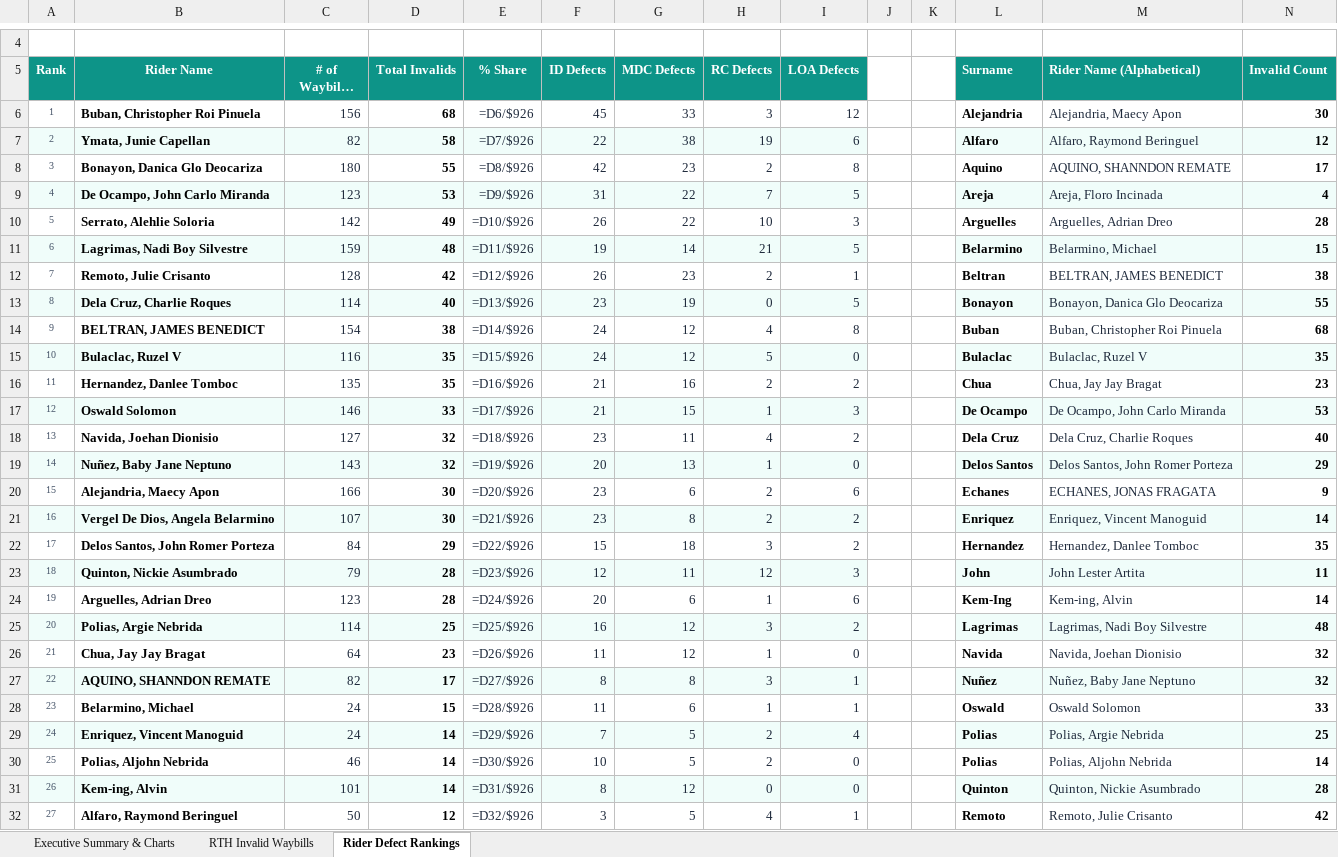
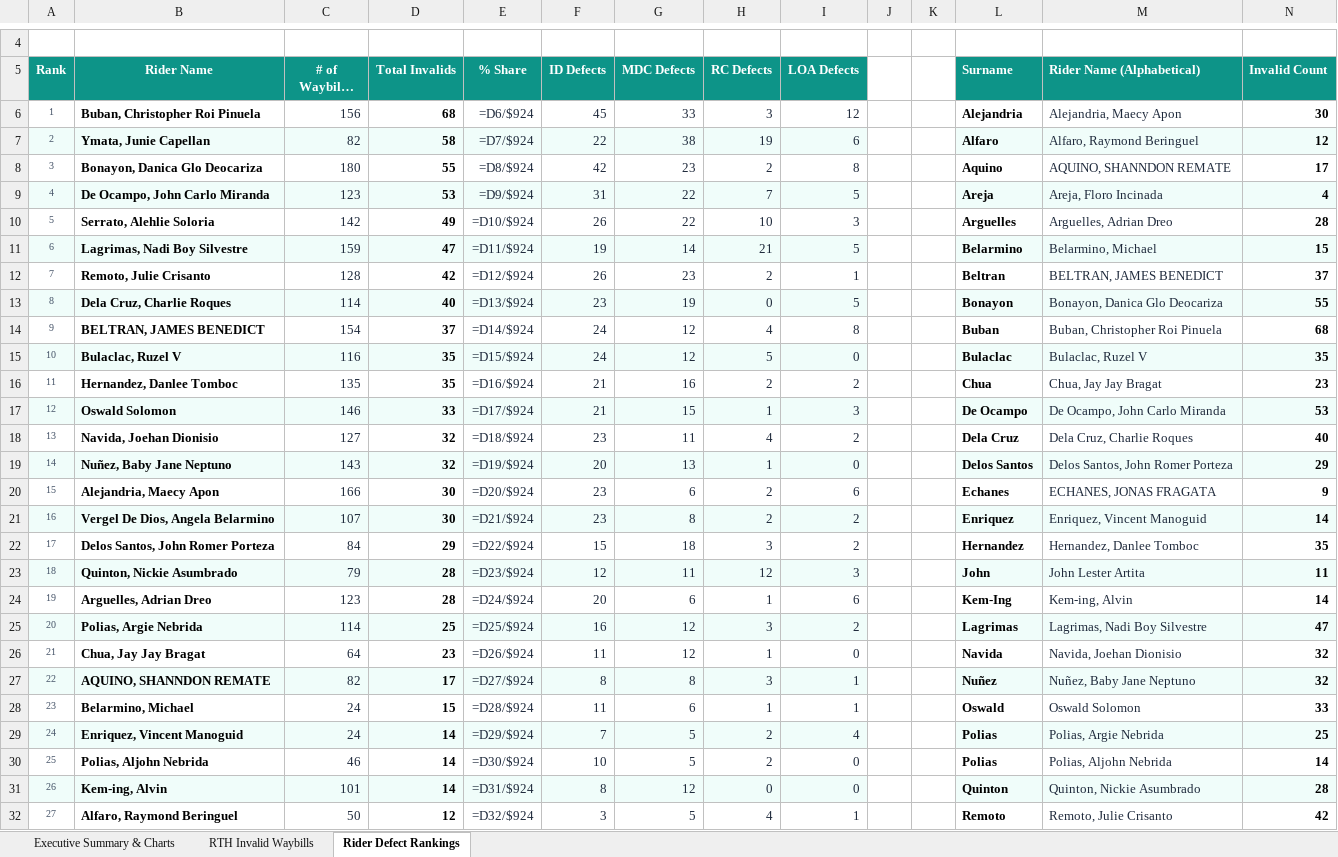
Before and after one commit to arabella04/waybill-qa-dashboard, an Excel workbook: Waybill_RTH_Report_Week_2026-10-10_2026-10-16.xlsx, sheet Rider Defect Rankings, drawn as a sheet; only a part is shown, gaps mark what is left out; long unchanged cells end in …; values as stored, in another font and other column widths than the file's, no borders; formulas without a stored value are shown as written; charts and pictures not drawn; the diff covers the shown part only; the diff names each change by its address in the sheet, - before the commit and + after, or states it on an @@ line.

```diff
--- a/Waybill_RTH_Report_Week_2026-10-10_2026-10-16.xlsx (sheet Rider Defect Rankings)
+++ b/Waybill_RTH_Report_Week_2026-10-10_2026-10-16.xlsx (sheet Rider Defect Rankings)
-E6 (% Share): =D6/$926
+E6 (% Share): =D6/$924
-E7 (% Share): =D7/$926
+E7 (% Share): =D7/$924
-E8 (% Share): =D8/$926
+E8 (% Share): =D8/$924
-E9 (% Share): =D9/$926
+E9 (% Share): =D9/$924
-E10 (% Share): =D10/$926
+E10 (% Share): =D10/$924
-D11 (Total Invalids): 48
+D11 (Total Invalids): 47
-E11 (% Share): =D11/$926
+E11 (% Share): =D11/$924
-E12 (% Share): =D12/$926
+E12 (% Share): =D12/$924
-N12 (Invalid Count): 38
+N12 (Invalid Count): 37
-E13 (% Share): =D13/$926
+E13 (% Share): =D13/$924
-D14 (Total Invalids): 38
+D14 (Total Invalids): 37
-E14 (% Share): =D14/$926
+E14 (% Share): =D14/$924
-E15 (% Share): =D15/$926
+E15 (% Share): =D15/$924
-E16 (% Share): =D16/$926
+E16 (% Share): =D16/$924
-E17 (% Share): =D17/$926
+E17 (% Share): =D17/$924
-E18 (% Share): =D18/$926
+E18 (% Share): =D18/$924
-E19 (% Share): =D19/$926
+E19 (% Share): =D19/$924
-E20 (% Share): =D20/$926
+E20 (% Share): =D20/$924
-E21 (% Share): =D21/$926
+E21 (% Share): =D21/$924
-E22 (% Share): =D22/$926
+E22 (% Share): =D22/$924
-E23 (% Share): =D23/$926
+E23 (% Share): =D23/$924
-E24 (% Share): =D24/$926
+E24 (% Share): =D24/$924
-E25 (% Share): =D25/$926
+E25 (% Share): =D25/$924
-N25 (Invalid Count): 48
+N25 (Invalid Count): 47
-E26 (% Share): =D26/$926
+E26 (% Share): =D26/$924
-E27 (% Share): =D27/$926
+E27 (% Share): =D27/$924
-E28 (% Share): =D28/$926
+E28 (% Share): =D28/$924
-E29 (% Share): =D29/$926
+E29 (% Share): =D29/$924
-E30 (% Share): =D30/$926
+E30 (% Share): =D30/$924
-E31 (% Share): =D31/$926
+E31 (% Share): =D31/$924
-E32 (% Share): =D32/$926
+E32 (% Share): =D32/$924
```
Also changed, not shown: 4 edited cells elsewhere in this sheet, sheet Executive Summary & Charts, sheet RTH Invalid Waybills, Waybill_RTH_Invalid_Documents_Report.xlsx, Waybill_RTH_Report_Latest_Week.xlsx, 9 other files.
